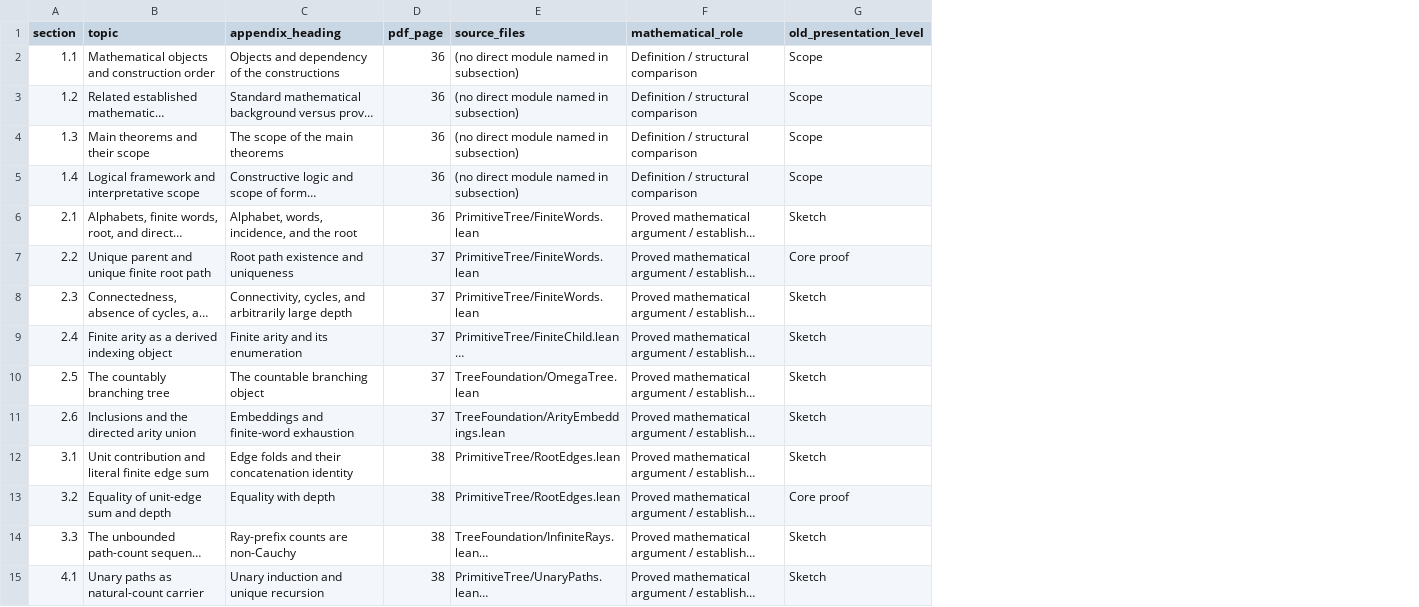
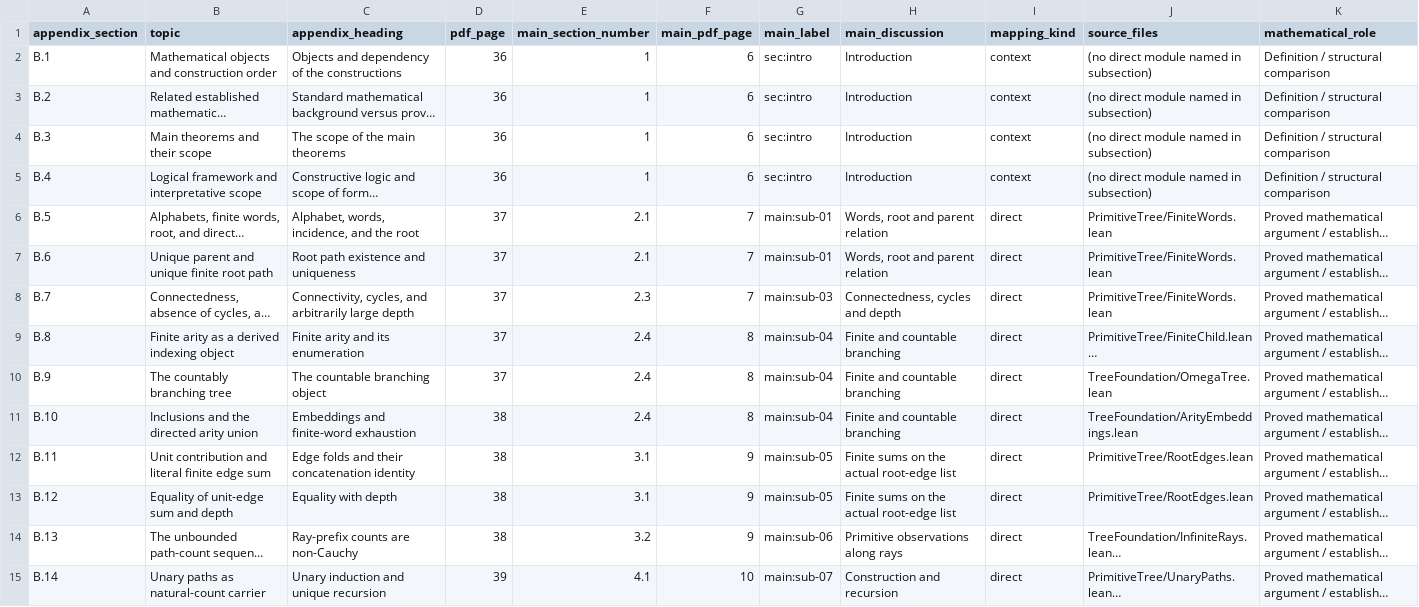
Before and after one commit to antaris82/b-ary_tree, a CSV file: Topics/Foundation/paper/docs/scope_89.csv, drawn as a sheet; only a part is shown; long unchanged cells end in …; removed rows and columns are numbered as before the commit, all else as after; the diff covers the shown part only; the diff names each change by its address in the sheet, - before the commit and + after, or states it on an @@ line.

Commit message:
docs(foundation): unify Appendix B numbering and link all 89 entries to main text

```diff
--- a/Topics/Foundation/paper/docs/scope_89.csv
+++ b/Topics/Foundation/paper/docs/scope_89.csv
-column A (section), rows 2-15: 1.1 | 1.2 | 1.3 | 1.4 | 2.1 | 2.2 | 2.3 | 2.4 | 2.5 | 2.6 | 3.1 | 3.2 | 3.3 | 4.1
+column A (appendix_section), rows 2-15: B.1 | B.2 | B.3 | B.4 | B.5 | B.6 | B.7 | B.8 | B.9 | B.10 | B.11 | B.12 | B.13 | B.14
+column E (main_section_number), rows 2-15: 1 | 1 | 1 | 1 | 2.1 | 2.1 | 2.3 | 2.4 | 2.4 | 2.4 | 3.1 | 3.1 | 3.2 | 4.1
+column F (main_pdf_page), rows 2-15: 6 | 6 | 6 | 6 | 7 | 7 | 7 | 8 | 8 | 8 | 9 | 9 | 9 | 10
+column G (main_label), rows 2-15: sec:intro | sec:intro | sec:intro | sec:intro | main:sub-01 | main:sub-01 | main:sub-03 | main:sub-04 | main:sub-04 | main:sub-04 | main:sub-05 | main:sub-05 | main:sub-06 | main:sub-07
+column H (main_discussion), rows 2-15: Introduction | Introduction | Introduction | Introduction | Words, root and parent relation | Words, root and parent relation | Connectedness, cycles and depth | Finite and countable branching | Finite and countable branching | Finite and countable branching | Finite sums on the actual root-edge list | Finite sums on the actual root-edge list | Primitive observations along rays | Construction and recursion
+column I (mapping_kind), rows 2-15: context | context | context | context | direct | direct | direct | direct | direct | direct | direct | direct | direct | direct
-column G (old_presentation_level), rows 2-15: Scope | Scope | Scope | Scope | Sketch | Core proof | Sketch | Sketch | Sketch | Sketch | Sketch | Core proof | Sketch | Sketch
-D6 (pdf_page): 36
+D6 (pdf_page): 37
-D11 (pdf_page): 37
+D11 (pdf_page): 38
-D15 (pdf_page): 38
+D15 (pdf_page): 39
```
Also changed, not shown: 71 edited cells elsewhere in this file, 16 other files.
